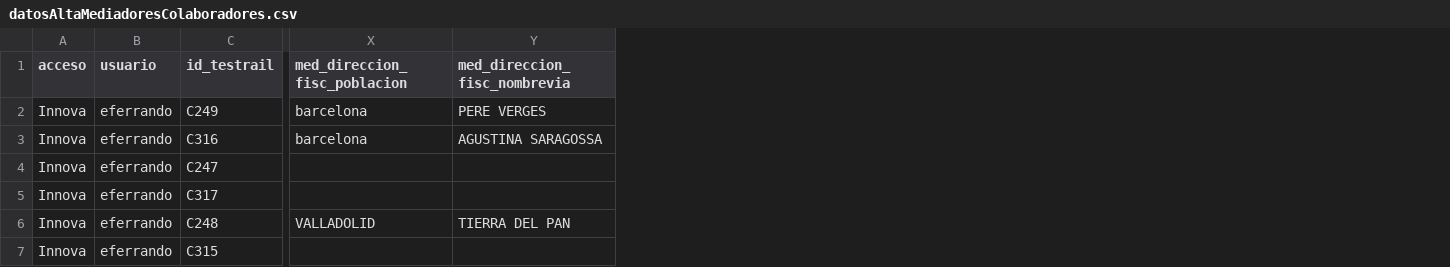
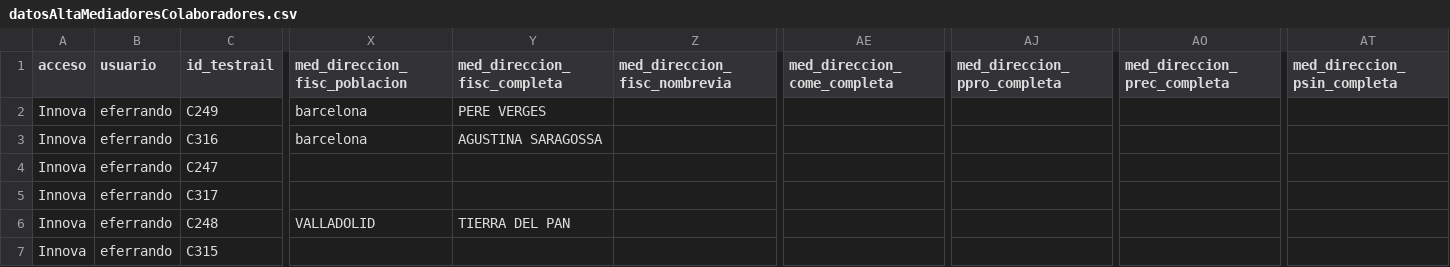
Before and after one commit to LinaMariaCM/automation-mdp, a CSV file: resources/datosAltaMediadoresColaboradores.csv, drawn as a sheet; only a part is shown, gaps mark what is left out; addresses are those after the commit; the diff names each change by its address in the sheet, - before the commit and + after, or states it on an @@ line.

Commit message:
Updates colaboradores CSV

```diff
--- a/resources/datosAltaMediadoresColaboradores.csv
+++ b/resources/datosAltaMediadoresColaboradores.csv
+column Y (med_direccion_fisc_completa), rows 2-6: PERE VERGES | AGUSTINA SARAGOSSA |  |  | TIERRA DEL PAN
+column AE (med_direccion_come_completa), empty
+column AJ (med_direccion_ppro_completa), empty
+column AO (med_direccion_prec_completa), empty
+column AT (med_direccion_psin_completa), empty
-Z2 (med_direccion_fisc_nombrevia): PERE VERGES
+Z2 (med_direccion_fisc_nombrevia): (empty)
-Z3 (med_direccion_fisc_nombrevia): AGUSTINA SARAGOSSA
+Z3 (med_direccion_fisc_nombrevia): (empty)
-Z6 (med_direccion_fisc_nombrevia): TIERRA DEL PAN
+Z6 (med_direccion_fisc_nombrevia): (empty)
```
